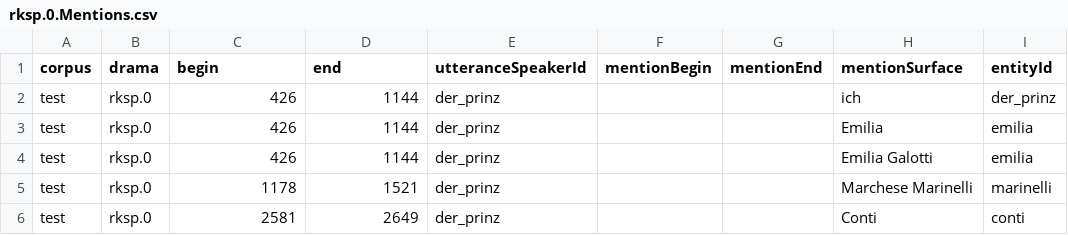
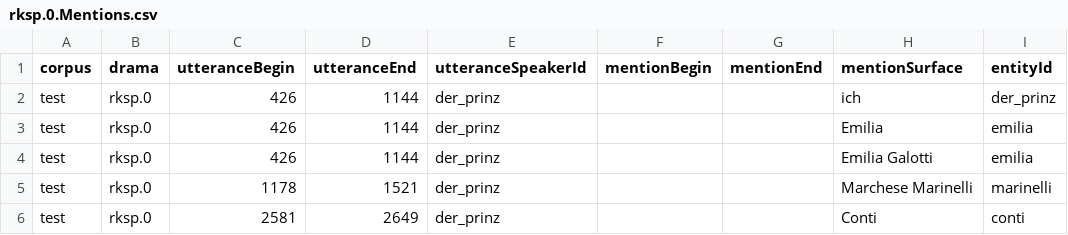
Before and after one commit to quadrama/data_test, a CSV file: csv/rksp.0.Mentions.csv, drawn as a sheet.

Commit message:
added test mentions table

```diff
--- a/csv/rksp.0.Mentions.csv
+++ b/csv/rksp.0.Mentions.csv
@@ -1,2 +1,2 @@
-corpus,drama,begin,end,utteranceSpeakerId,mentionBegin,mentionEnd,mentionSurface,entityId
+corpus,drama,utteranceBegin,utteranceEnd,utteranceSpeakerId,mentionBegin,mentionEnd,mentionSurface,entityId
 test,rksp.0,426,1144,der_prinz,,,ich,der_prinz
```
